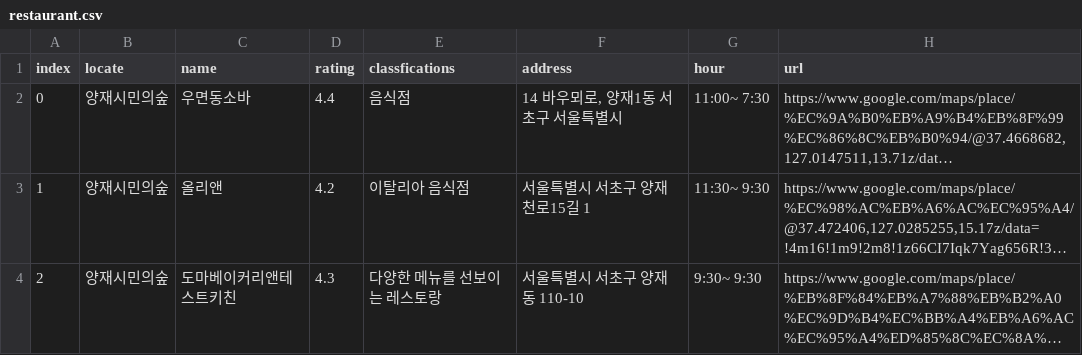
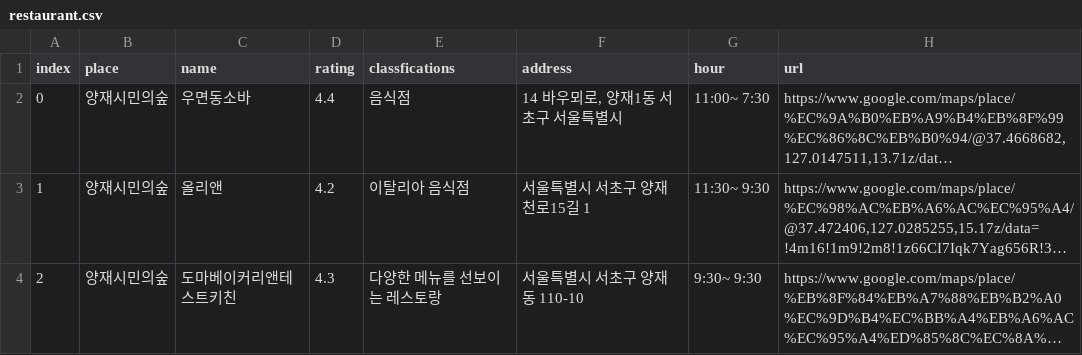
Before and after one commit to hanjjungwoo/jz0411, a CSV file: JZ-main/LL/myproject/restaurant.csv, drawn as a sheet; only a part is shown; long unchanged cells end in …; the diff names each change by its address in the sheet, - before the commit and + after, or states it on an @@ line.

```diff
--- a/JZ-main/LL/myproject/restaurant.csv
+++ b/JZ-main/LL/myproject/restaurant.csv
-B1: locate
+B1: place
```
Also changed, not shown: JZ-main/LL/myproject/hotel.csv, 14 other files.
